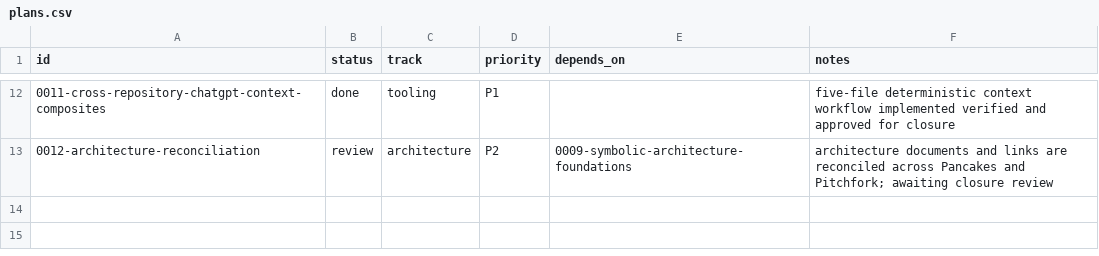
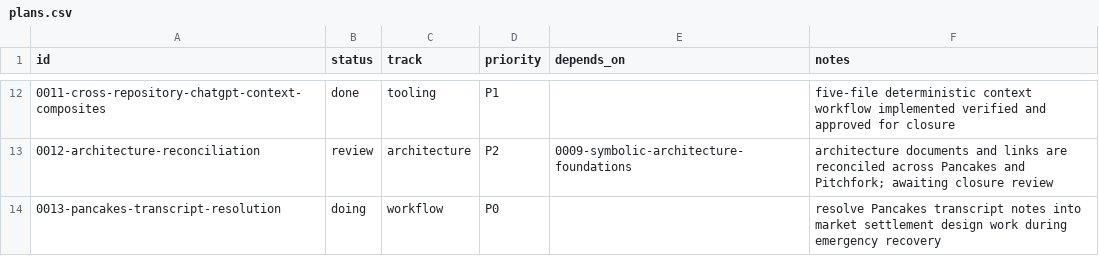
Before and after one commit to Floating-Eye-Software/pancakes, a CSV file: _work/plans/plans.csv, drawn as a sheet; only a part is shown, gaps mark what is left out.

```diff
--- a/_work/plans/plans.csv
+++ b/_work/plans/plans.csv
@@ -13 +13,2 @@ id,status,track,priority,depends_on,notes
 0012-architecture-reconciliation,review,architecture,P2,0009-symbolic-architecture-foundations,architecture documents and links are reconciled across Pancakes and Pitchfork; awaiting closure review
+0013-pancakes-transcript-resolution,doing,workflow,P0,,resolve Pancakes transcript notes into market settlement design work during emergency recovery
```
Also changed, not shown: _work/todo.csv, 11 other files.
